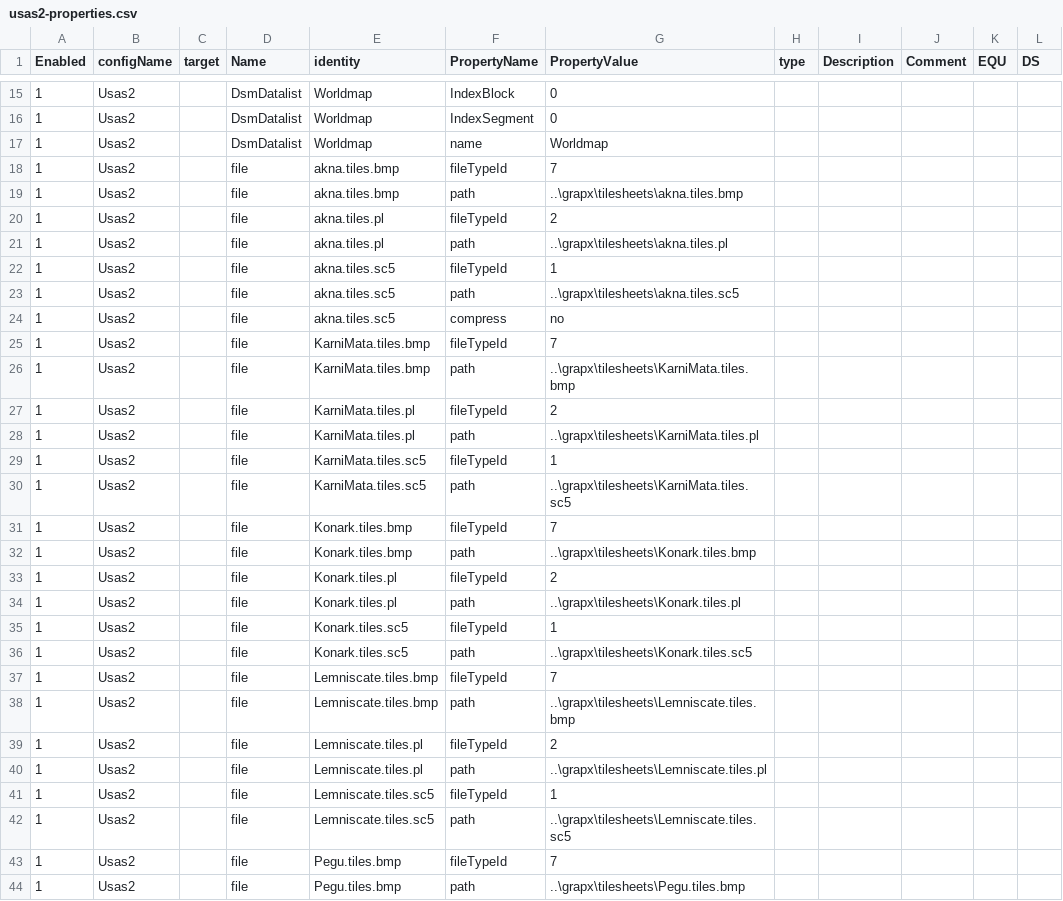
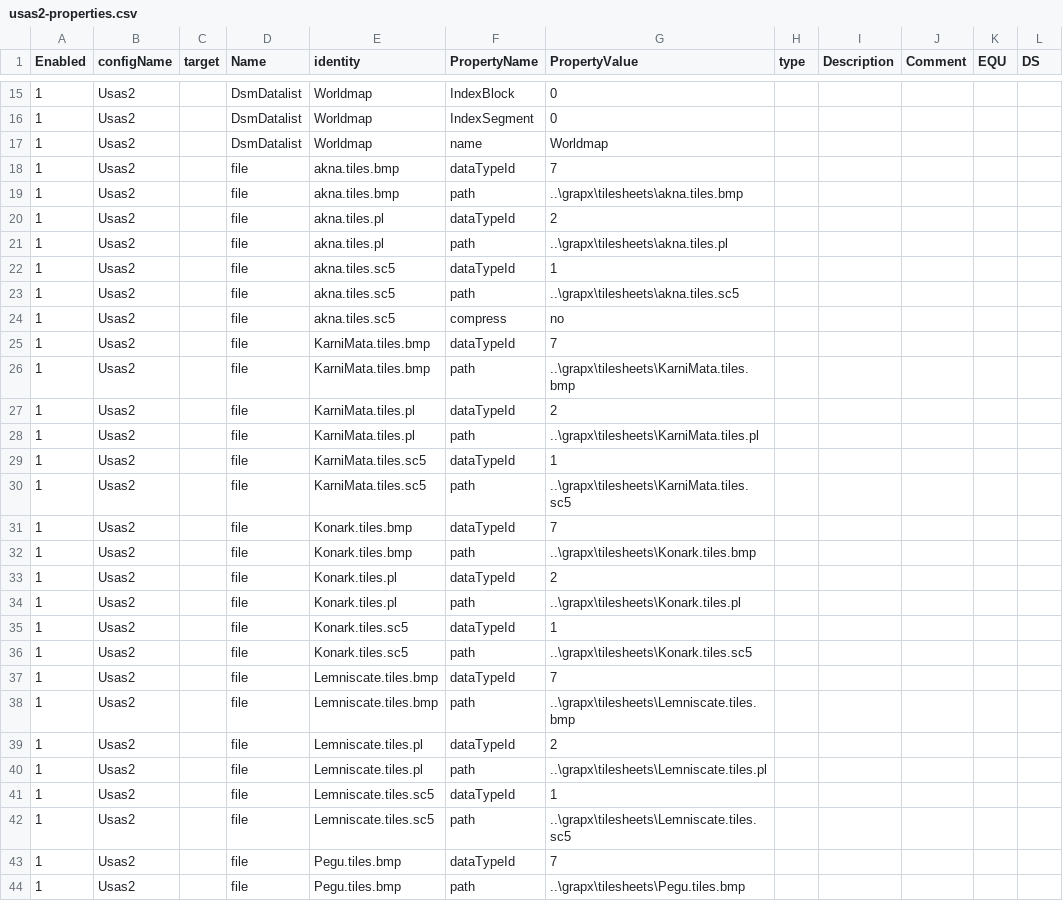
Before and after one commit to BartNorakomi/Usas2, a CSV file: usas2-properties.csv, drawn as a sheet; only a part is shown, gaps mark what is left out; the diff covers the shown part only.

```diff
--- a/usas2-properties.csv
+++ b/usas2-properties.csv
@@ -17,28 +17,28 @@ Enabled	configName	target	Name	identity	PropertyName	PropertyValue	type	Descript
 1	Usas2		DsmDatalist	Worldmap	name	Worldmap					
-1	Usas2		file	akna.tiles.bmp	fileTypeId	7					
+1	Usas2		file	akna.tiles.bmp	dataTypeId	7					
 1	Usas2		file	akna.tiles.bmp	path	..\grapx\tilesheets\akna.tiles.bmp					
-1	Usas2		file	akna.tiles.pl	fileTypeId	2					
+1	Usas2		file	akna.tiles.pl	dataTypeId	2					
 1	Usas2		file	akna.tiles.pl	path	..\grapx\tilesheets\akna.tiles.pl					
-1	Usas2		file	akna.tiles.sc5	fileTypeId	1					
+1	Usas2		file	akna.tiles.sc5	dataTypeId	1					
 1	Usas2		file	akna.tiles.sc5	path	..\grapx\tilesheets\akna.tiles.sc5					
 1	Usas2		file	akna.tiles.sc5	compress	no					
-1	Usas2		file	KarniMata.tiles.bmp	fileTypeId	7					
+1	Usas2		file	KarniMata.tiles.bmp	dataTypeId	7					
 1	Usas2		file	KarniMata.tiles.bmp	path	..\grapx\tilesheets\KarniMata.tiles.bmp					
-1	Usas2		file	KarniMata.tiles.pl	fileTypeId	2					
+1	Usas2		file	KarniMata.tiles.pl	dataTypeId	2					
 1	Usas2		file	KarniMata.tiles.pl	path	..\grapx\tilesheets\KarniMata.tiles.pl					
-1	Usas2		file	KarniMata.tiles.sc5	fileTypeId	1					
+1	Usas2		file	KarniMata.tiles.sc5	dataTypeId	1					
 1	Usas2		file	KarniMata.tiles.sc5	path	..\grapx\tilesheets\KarniMata.tiles.sc5					
-1	Usas2		file	Konark.tiles.bmp	fileTypeId	7					
+1	Usas2		file	Konark.tiles.bmp	dataTypeId	7					
 1	Usas2		file	Konark.tiles.bmp	path	..\grapx\tilesheets\Konark.tiles.bmp					
-1	Usas2		file	Konark.tiles.pl	fileTypeId	2					
+1	Usas2		file	Konark.tiles.pl	dataTypeId	2					
 1	Usas2		file	Konark.tiles.pl	path	..\grapx\tilesheets\Konark.tiles.pl					
-1	Usas2		file	Konark.tiles.sc5	fileTypeId	1					
+1	Usas2		file	Konark.tiles.sc5	dataTypeId	1					
 1	Usas2		file	Konark.tiles.sc5	path	..\grapx\tilesheets\Konark.tiles.sc5					
-1	Usas2		file	Lemniscate.tiles.bmp	fileTypeId	7					
+1	Usas2		file	Lemniscate.tiles.bmp	dataTypeId	7					
 1	Usas2		file	Lemniscate.tiles.bmp	path	..\grapx\tilesheets\Lemniscate.tiles.bmp					
-1	Usas2		file	Lemniscate.tiles.pl	fileTypeId	2					
+1	Usas2		file	Lemniscate.tiles.pl	dataTypeId	2					
 1	Usas2		file	Lemniscate.tiles.pl	path	..\grapx\tilesheets\Lemniscate.tiles.pl					
-1	Usas2		file	Lemniscate.tiles.sc5	fileTypeId	1					
+1	Usas2		file	Lemniscate.tiles.sc5	dataTypeId	1					
 1	Usas2		file	Lemniscate.tiles.sc5	path	..\grapx\tilesheets\Lemniscate.tiles.sc5					
-1	Usas2		file	Pegu.tiles.bmp	fileTypeId	7					
+1	Usas2		file	Pegu.tiles.bmp	dataTypeId	7					
 1	Usas2		file	Pegu.tiles.bmp	path	..\grapx\tilesheets\Pegu.tiles.bmp					
```
Also changed, not shown: 4 added rows, 2 removed rows and 32 edited cells elsewhere in this file, 4 other files.
